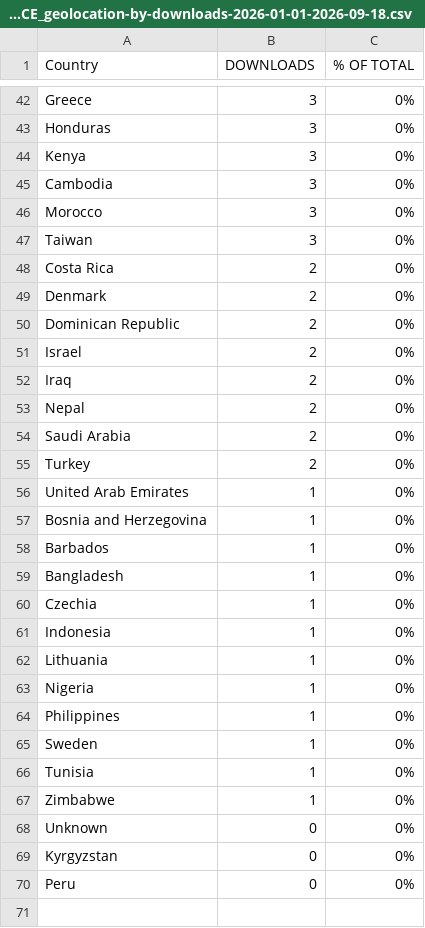
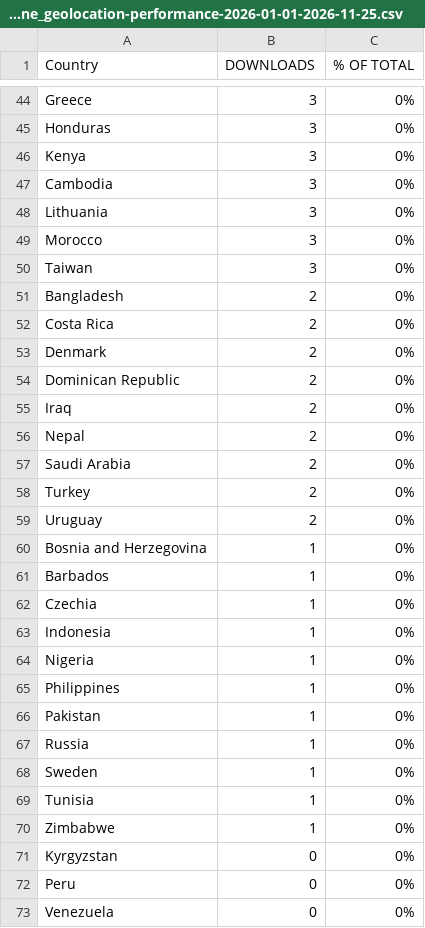
Before and after one commit to drand-prog/pod, a CSV file: data/raw/Megaphone_geolocation-performance-2026-01-01-2026-11-25.csv (was data/raw/MegaphoneREFERENCE_geolocation-by-downloads-2026-01-01-2026-09-18.csv), drawn as a sheet; only a part is shown, gaps mark what is left out; removed rows and columns are numbered as before the commit, all else as after; the diff covers the shown part only; the diff names each change by its address in the sheet, - before the commit and + after, or states it on an @@ line.

```diff
--- a/data/raw/MegaphoneREFERENCE_geolocation-by-downloads-2026-01-01-2026-09-18.csv
+++ b/data/raw/Megaphone_geolocation-performance-2026-01-01-2026-11-25.csv
+row 48: Lithuania | 3 | 0%
+row 51: Bangladesh | 2 | 0%
-row 51: Israel | 2 | 0%
-row 56: United Arab Emirates | 1 | 0%
+row 59: Uruguay | 2 | 0%
-row 59: Bangladesh | 1 | 0%
-row 62: Lithuania | 1 | 0%
+row 66: Pakistan | 1 | 0%
+row 67: Russia | 1 | 0%
-row 68: Unknown | 0 | 0%
+row 73: Venezuela | 0 | 0%
```
Also changed, not shown: 6 added rows, 4 removed rows and 9 edited cells elsewhere in this file, data/raw/Technology_Performance_2026-01-01_-_2026-11-25.csv, 12 other files.
